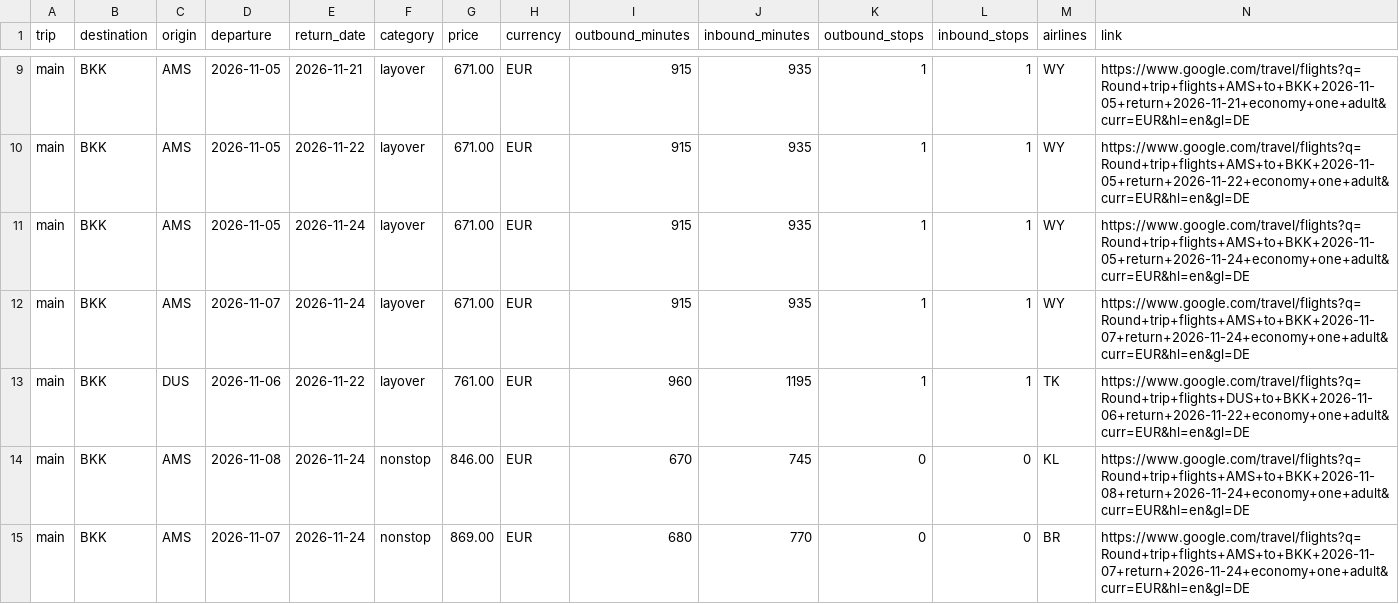
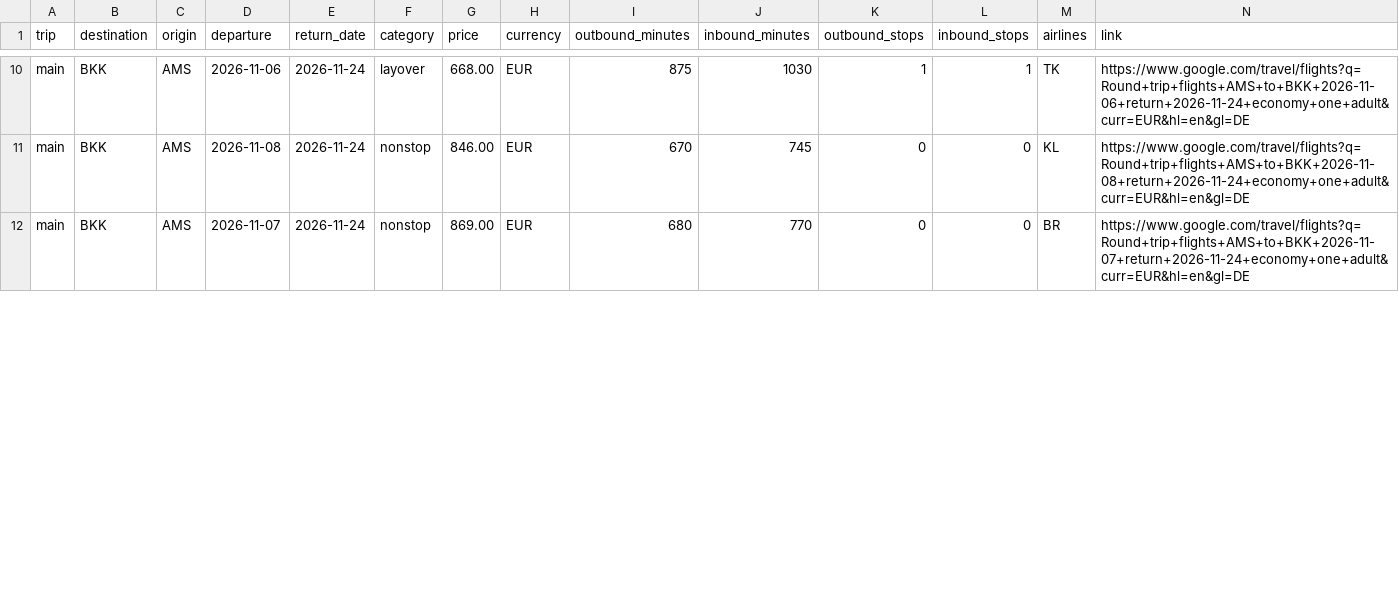
Before and after one commit to Fabiano225/flight-tracker, a CSV file: latest.csv, drawn as a sheet; only a part is shown, gaps mark what is left out; removed rows and columns are numbered as before the commit, all else as after; the diff covers the shown part only; the diff names each change by its address in the sheet, - before the commit and + after, or states it on an @@ line.

```diff
--- a/latest.csv
+++ b/latest.csv
-row 9: main | BKK | AMS | 2026-11-05 | 2026-11-21 | layover | 671.00 | EUR | 915 | 935 | 1 | 1 | WY | https://www.google.com/travel/flights?q=Round+trip+flights+AMS+to+BKK+2026-11-05+return+2026-11-21+economy+one+adult&curr=EUR&hl=en&gl=DE
-row 10: main | BKK | AMS | 2026-11-05 | 2026-11-22 | layover | 671.00 | EUR | 915 | 935 | 1 | 1 | WY | https://www.google.com/travel/flights?q=Round+trip+flights+AMS+to+BKK+2026-11-05+return+2026-11-22+economy+one+adult&curr=EUR&hl=en&gl=DE
-row 11: main | BKK | AMS | 2026-11-05 | 2026-11-24 | layover | 671.00 | EUR | 915 | 935 | 1 | 1 | WY | https://www.google.com/travel/flights?q=Round+trip+flights+AMS+to+BKK+2026-11-05+return+2026-11-24+economy+one+adult&curr=EUR&hl=en&gl=DE
-row 12: main | BKK | AMS | 2026-11-07 | 2026-11-24 | layover | 671.00 | EUR | 915 | 935 | 1 | 1 | WY | https://www.google.com/travel/flights?q=Round+trip+flights+AMS+to+BKK+2026-11-07+return+2026-11-24+economy+one+adult&curr=EUR&hl=en&gl=DE
-C10 (origin): DUS
+C10 (origin): AMS
-E10 (return_date): 2026-11-22
+E10 (return_date): 2026-11-24
-G10 (price): 761.00
+G10 (price): 668.00
-I10 (outbound_minutes): 960
+I10 (outbound_minutes): 875
-J10 (inbound_minutes): 1195
+J10 (inbound_minutes): 1030
-N10 (link): https://www.google.com/travel/flights?q=Round+trip+flights+DUS+to+BKK+2026-11-06+return+2026-11-22+economy+one+adult&curr=EUR&hl=en&gl=DE
+N10 (link): https://www.google.com/travel/flights?q=Round+trip+flights+AMS+to+BKK+2026-11-06+return+2026-11-24+economy+one+adult&curr=EUR&hl=en&gl=DE
```
Also changed, not shown: 3 added rows, 3 removed rows and 20 edited cells elsewhere in this file, 3 other files.
